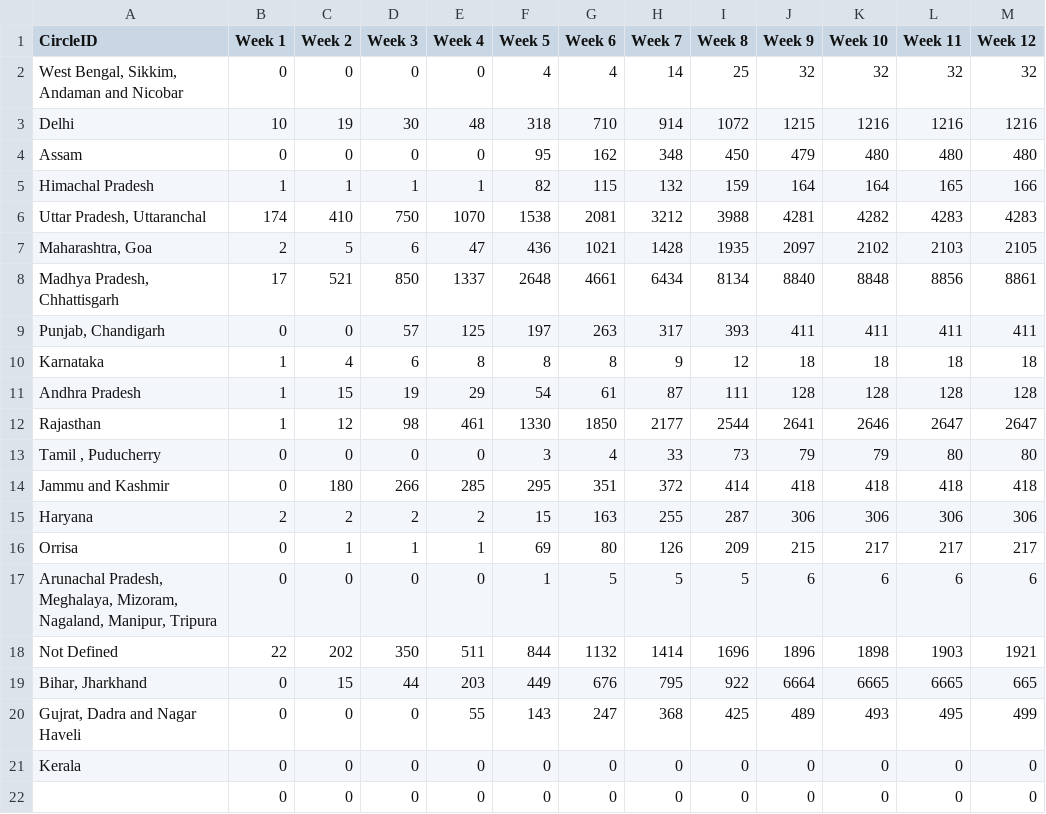
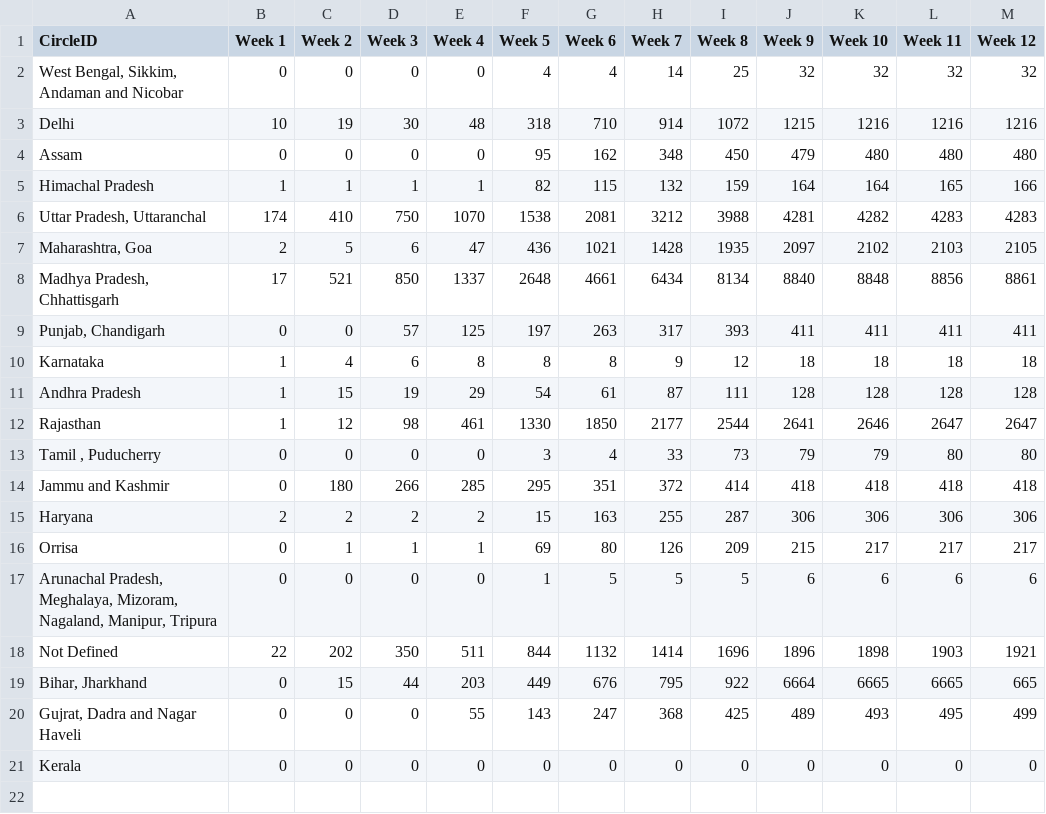
Before and after one commit to CSE512-14W/a3-adityav-sudars, a CSV file: www/app/data/WeeklyData_v2.csv, drawn as a sheet; the diff names each change by its address in the sheet, - before the commit and + after, or states it on an @@ line.

```diff
--- a/www/app/data/WeeklyData_v2.csv
+++ b/www/app/data/WeeklyData_v2.csv
-row 22:  | 0 | 0 | 0 | 0 | 0 | 0 | 0 | 0 | 0 | 0 | 0 | 0
```
Also changed, not shown: 1 other file.
